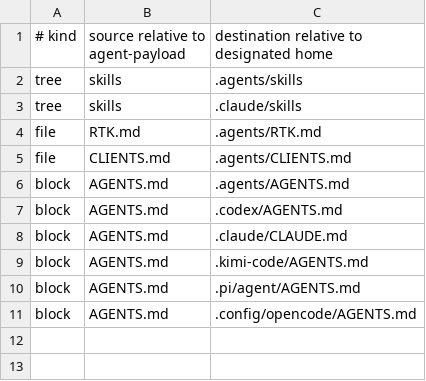
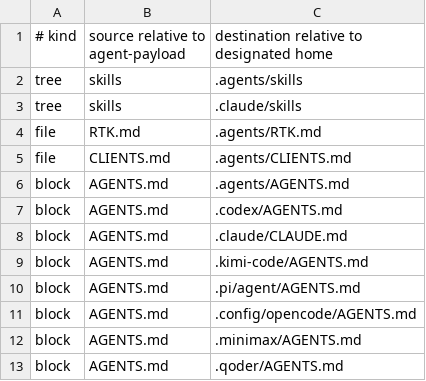
Before and after one commit to JoJoTsui/dotfiles, a TSV file: deployment/agent-payload/targets.tsv, drawn as a sheet.

Commit message:
[agents]: add Qoder and MiniMax Code install/update workflows
Add MiniMax Code as a frozen Bun project at 0.6.12 exposing mcode. Pin
better-sqlite3 12.11.1 directly and trust only that lifecycle script so the
native binding builds against managed Node; mcode's own postinstall remains an
untrusted verifier. Add Qoder as a native release pin at 1.1.74, selecting the
host archive from its published manifest and requiring the pinned SHA-256
before running the client installer.

Extend agent selection and plan metadata to merge the Bun catalog with
deployment/agents/native.tsv, including the minimax-code alias and Qoder's
qoder/qodercli launchers. Teach bootstrap.sh and bootstrap.ps1 the new state
roots, environment isolation, and Windows native installer. Add the managed
dotfiles-agents install/update/status wrapper for Unix and Windows; update
resolves upstream pins with propose-agents, refreshes manifests and locks, and
reinstalls through --agents-only instead of vendor self-updaters.

Deploy AGENTS.md to .minimax and .qoder, guard .minimax-code and
.minimax-code-install-logs as owned state, and document the new clients,
verification status, and update transaction. Cover native pins, plan output,
install diagnostics, payload targets, and Windows expectations in the test
suite.

Host changes outside this commit: the legacy link script now includes .qoder,
.minimax, .minimax-code, and .minimax-code-install-logs, and those four
directories live under the legacy SHELL tree with $HOME symlinks.

```diff
--- a/deployment/agent-payload/targets.tsv
+++ b/deployment/agent-payload/targets.tsv
@@ -11 +11,3 @@ block|AGENTS.md|.pi/agent/AGENTS.md
 block|AGENTS.md|.config/opencode/AGENTS.md
+block|AGENTS.md|.minimax/AGENTS.md
+block|AGENTS.md|.qoder/AGENTS.md
```
Also changed, not shown: deployment/agents/catalog.tsv, 30 other files.
